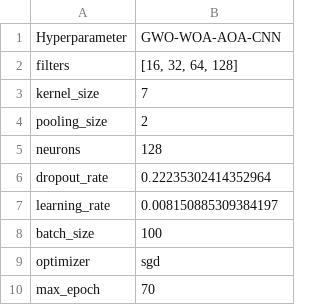
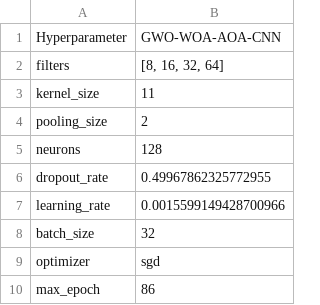
Before and after one commit to bismark-bakomora/final-year-project, a CSV file: outputs/results/hyperparameters.csv, drawn as a sheet.

```diff
--- a/outputs/results/hyperparameters.csv
+++ b/outputs/results/hyperparameters.csv
@@ -1,10 +1,10 @@
 Hyperparameter,GWO-WOA-AOA-CNN
-filters,"[16, 32, 64, 128]"
-kernel_size,7
+filters,"[8, 16, 32, 64]"
+kernel_size,11
 pooling_size,2
 neurons,128
-dropout_rate,0.22235302414352964
-learning_rate,0.008150885309384197
-batch_size,100
+dropout_rate,0.49967862325772955
+learning_rate,0.0015599149428700966
+batch_size,32
 optimizer,sgd
-max_epoch,70
+max_epoch,86
```
Also changed, not shown: 13 other files.
